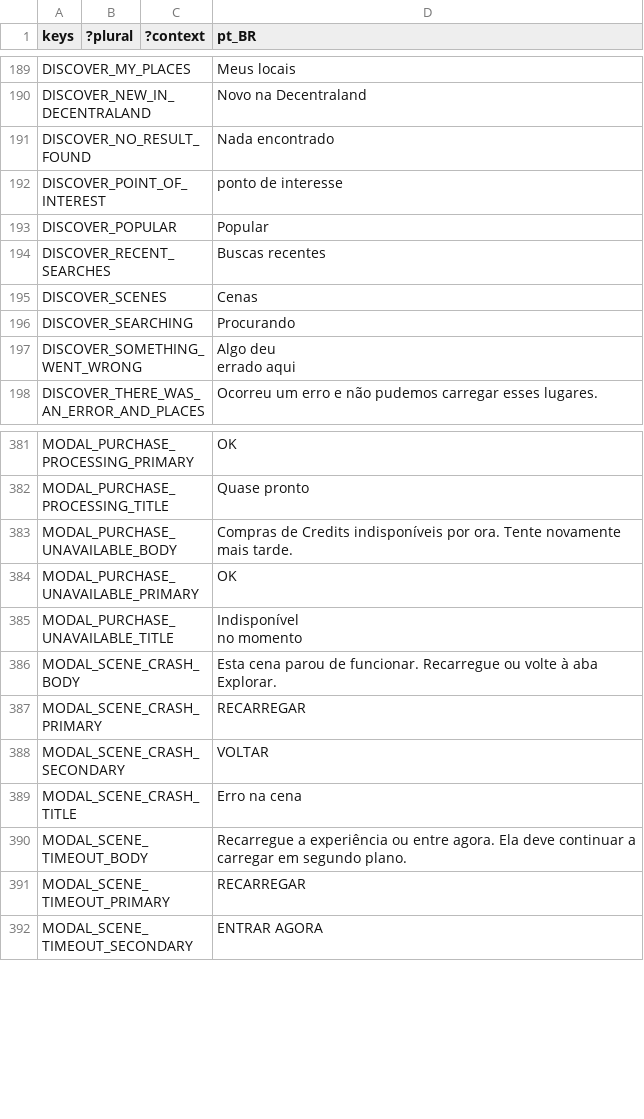
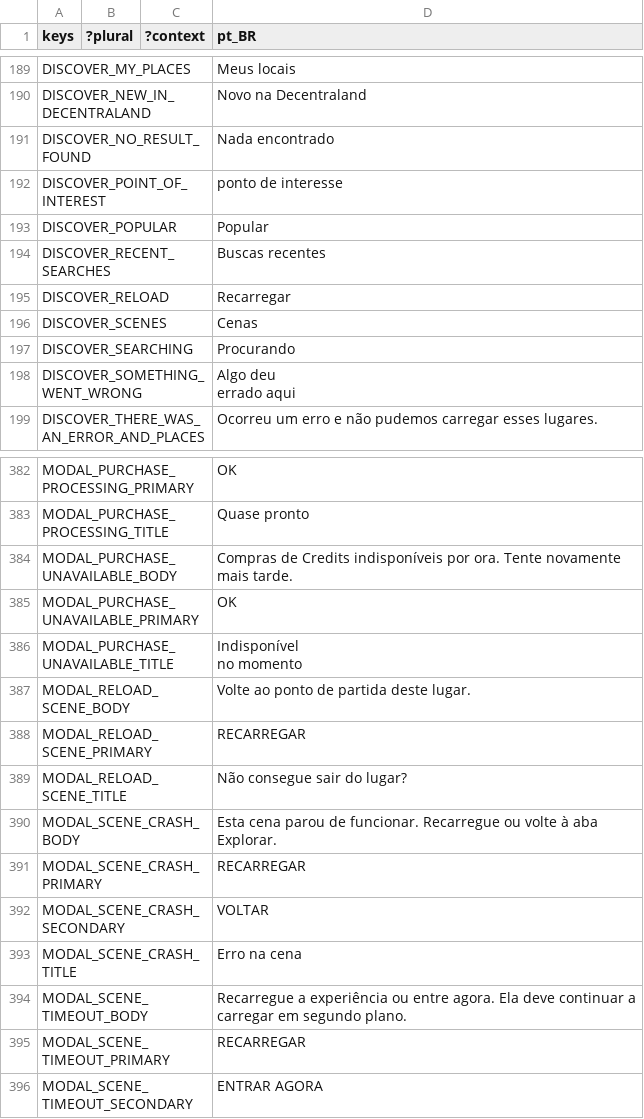
Before and after one commit to decentraland/godot-explorer, a CSV file: godot/locale/pt_BR.csv, drawn as a sheet; only a part is shown, gaps mark what is left out; the diff names each change by its address in the sheet, - before the commit and + after, or states it on an @@ line.

Commit message:
feat: Reload in the Discover panel menu returns a stuck player to the scene's starting point (#3309)

```diff
--- a/godot/locale/pt_BR.csv
+++ b/godot/locale/pt_BR.csv
+row 195: DISCOVER_RELOAD |  |  | Recarregar
+row 387: MODAL_RELOAD_SCENE_BODY |  |  | Volte ao ponto de partida deste lugar.
+row 388: MODAL_RELOAD_SCENE_PRIMARY |  |  | RECARREGAR
+row 389: MODAL_RELOAD_SCENE_TITLE |  |  | Não consegue sair do lugar?
```
Also changed, not shown: godot/locale/en.csv, godot/locale/es.csv, 4 other files.
